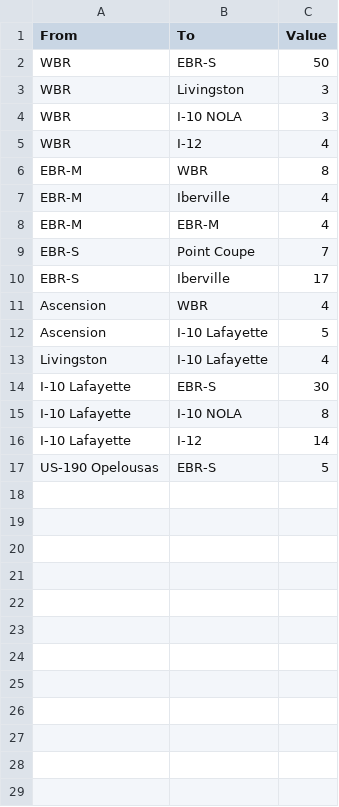
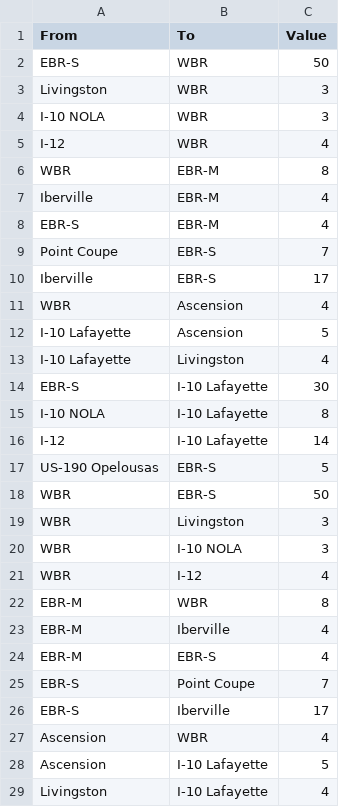
Before and after one commit to afcondon/purescript-d3-tagless-II, a CSV file: docs/data/bridges.csv, drawn as a sheet; only a part is shown; the shorter side is filled out with more unchanged rows.

```diff
--- a/docs/data/bridges.csv
+++ b/docs/data/bridges.csv
@@ -1,2 +1,18 @@
 From;To;Value
+EBR-S;WBR;50
+Livingston;WBR;3
+I-10 NOLA;WBR;3
+I-12;WBR;4
+WBR;EBR-M;8
+Iberville;EBR-M;4
+EBR-S;EBR-M;4
+Point Coupe;EBR-S;7
+Iberville;EBR-S;17
+WBR;Ascension;4
+I-10 Lafayette;Ascension;5
+I-10 Lafayette;Livingston;4
+EBR-S;I-10 Lafayette;30
+I-10 NOLA;I-10 Lafayette;8
+I-12;I-10 Lafayette;14
+US-190 Opelousas;EBR-S;5
 WBR;EBR-S;50
@@ -7,3 +23,3 @@ EBR-M;WBR;8
 EBR-M;Iberville;4
-EBR-M;EBR-M;4
+EBR-M;EBR-S;4
 EBR-S;Point Coupe;7
```
Also changed, not shown: 2 other files.
